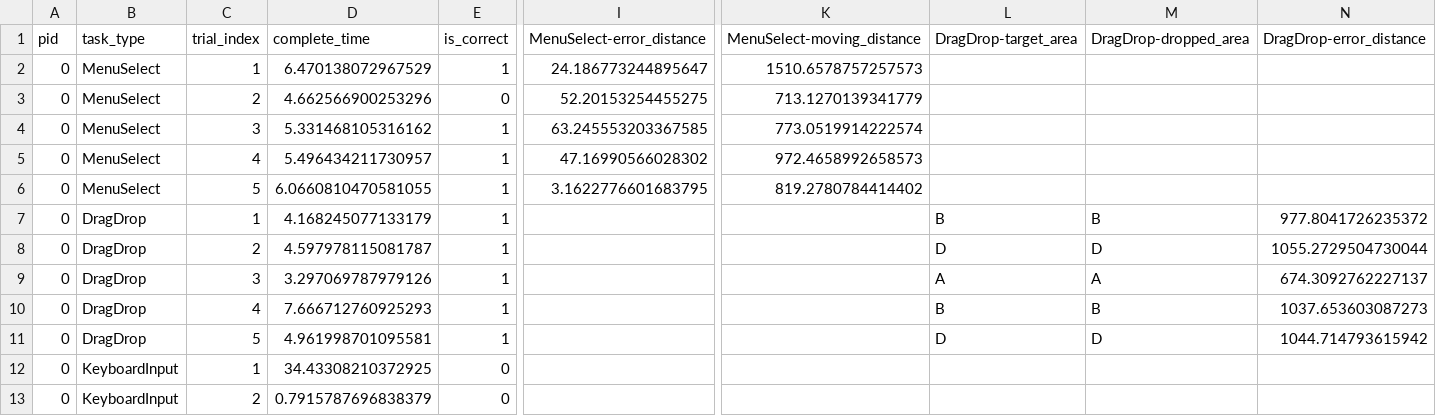
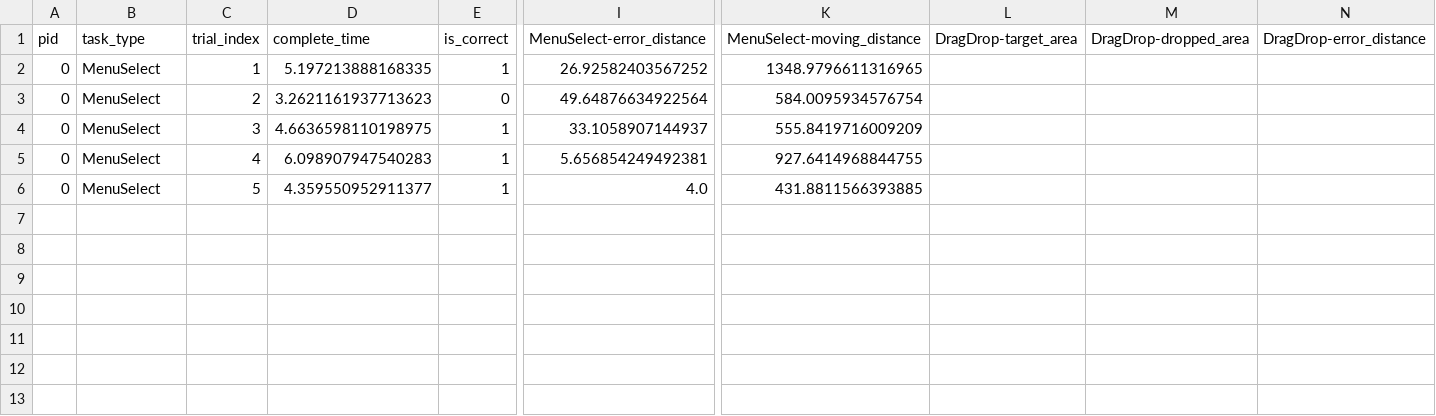
Before and after one commit to Tanimal19/gesture_desktop_control, a CSV file: evaluation_study/datasets/p0/task_result_hand.csv, drawn as a sheet; only a part is shown, gaps mark what is left out; rows hold the shown columns only; the diff names each change by its address in the sheet, - before the commit and + after, or states it on an @@ line.

```diff
--- a/evaluation_study/datasets/p0/task_result_hand.csv
+++ b/evaluation_study/datasets/p0/task_result_hand.csv
-D2 (complete_time): 6.470138072967529
+D2 (complete_time): 5.197213888168335
-I2 (MenuSelect-error_distance): 24.186773244895647
+I2 (MenuSelect-error_distance): 26.92582403567252
-K2 (MenuSelect-moving_distance): 1510.6578757257573
+K2 (MenuSelect-moving_distance): 1348.9796611316965
-D3 (complete_time): 4.662566900253296
+D3 (complete_time): 3.2621161937713623
-I3 (MenuSelect-error_distance): 52.20153254455275
+I3 (MenuSelect-error_distance): 49.64876634922564
-K3 (MenuSelect-moving_distance): 713.1270139341779
+K3 (MenuSelect-moving_distance): 584.0095934576754
-D4 (complete_time): 5.331468105316162
+D4 (complete_time): 4.6636598110198975
-I4 (MenuSelect-error_distance): 63.245553203367585
+I4 (MenuSelect-error_distance): 33.1058907144937
-K4 (MenuSelect-moving_distance): 773.0519914222574
+K4 (MenuSelect-moving_distance): 555.8419716009209
-D5 (complete_time): 5.496434211730957
+D5 (complete_time): 6.098907947540283
-I5 (MenuSelect-error_distance): 47.16990566028302
+I5 (MenuSelect-error_distance): 5.656854249492381
-K5 (MenuSelect-moving_distance): 972.4658992658573
+K5 (MenuSelect-moving_distance): 927.6414968844755
-D6 (complete_time): 6.0660810470581055
+D6 (complete_time): 4.359550952911377
-I6 (MenuSelect-error_distance): 3.1622776601683795
+I6 (MenuSelect-error_distance): 4.0
-K6 (MenuSelect-moving_distance): 819.2780784414402
+K6 (MenuSelect-moving_distance): 431.8811566393885
-row 7: 0 | DragDrop | 1 | 4.168245077133179 | 1 |  |  | B | B | 977.8041726235372
-row 8: 0 | DragDrop | 2 | 4.597978115081787 | 1 |  |  | D | D | 1055.2729504730044
-row 9: 0 | DragDrop | 3 | 3.297069787979126 | 1 |  |  | A | A | 674.3092762227137
-row 10: 0 | DragDrop | 4 | 7.666712760925293 | 1 |  |  | B | B | 1037.653603087273
-row 11: 0 | DragDrop | 5 | 4.961998701095581 | 1 |  |  | D | D | 1044.714793615942
-row 12: 0 | KeyboardInput | 1 | 34.43308210372925 | 0
-row 13: 0 | KeyboardInput | 2 | 0.7915787696838379 | 0
```
Also changed, not shown: evaluation_study/datasets/p0/task_result_mouse.csv, 40 other files.
